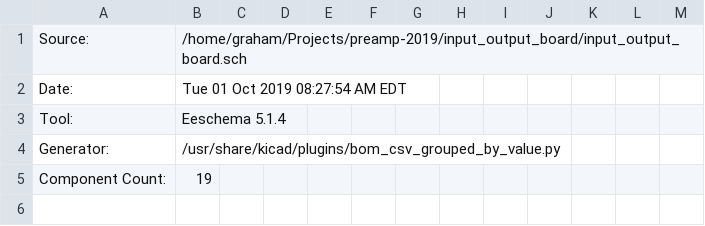
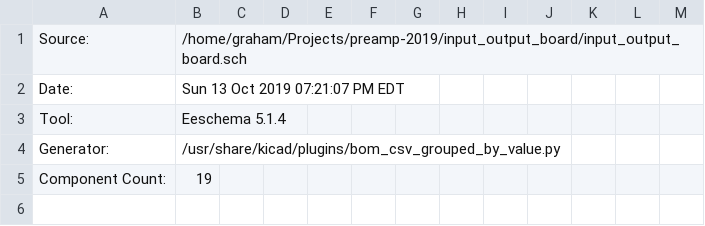
Before and after one commit to gkeeth/preamp-2019, a CSV file: input_output_board/bom/input_output_board.csv, drawn as a sheet; only a part is shown.

Commit message:
regenerate BOM files for rev1 input/output board

```diff
--- a/input_output_board/bom/input_output_board.csv
+++ b/input_output_board/bom/input_output_board.csv
@@ -1,3 +1,3 @@
 "Source:","/home/graham/Projects/preamp-2019/input_output_board/input_output_board.sch"
-"Date:","Tue 01 Oct 2019 08:27:54 AM EDT"
+"Date:","Sun 13 Oct 2019 07:21:07 PM EDT"
 "Tool:","Eeschema 5.1.4"
```
Also changed, not shown: 1 other file.
